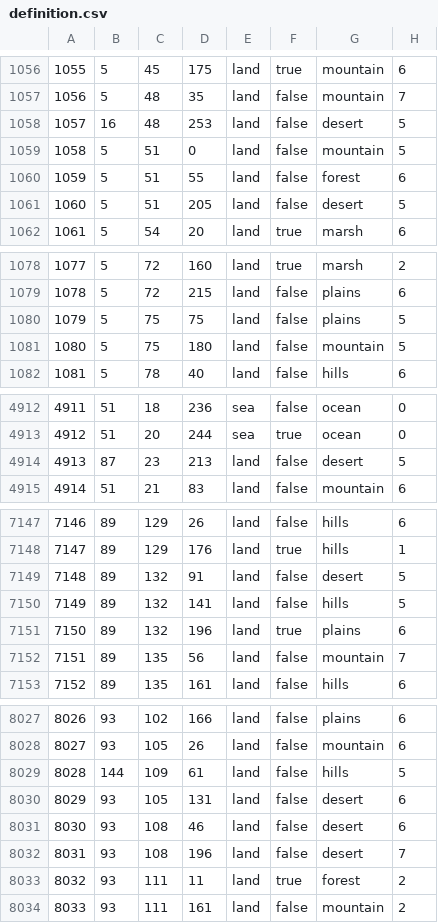
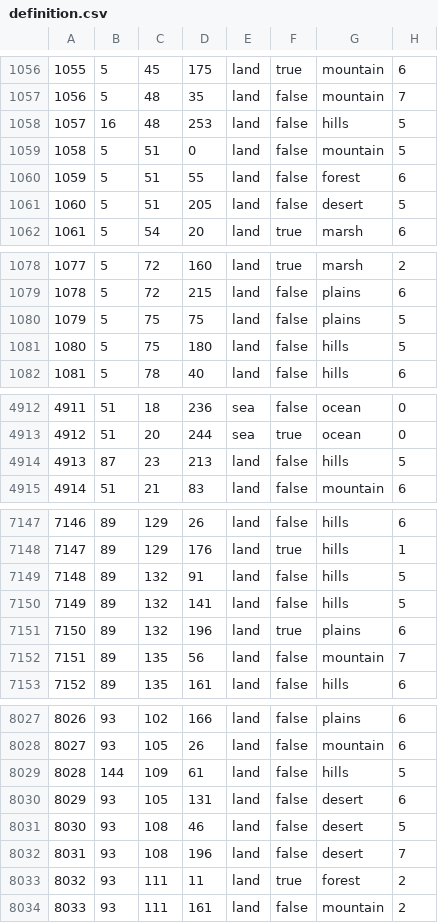
Before and after one commit to 1Shinzou/makeshift_bridges, a CSV file: map/definition.csv, drawn as a sheet; only a part is shown, gaps mark what is left out; the diff covers the shown part only.

```diff
--- a/map/definition.csv
+++ b/map/definition.csv
@@ -1057,3 +1057,3 @@
 1056;5;48;35;land;false;mountain;7
-1057;16;48;253;land;false;desert;5
+1057;16;48;253;land;false;hills;5
 1058;5;51;0;land;false;mountain;5
@@ -1080,3 +1080,3 @@
 1079;5;75;75;land;false;plains;5
-1080;5;75;180;land;false;mountain;5
+1080;5;75;180;land;false;hills;5
 1081;5;78;40;land;false;hills;6
@@ -4913,3 +4913,3 @@
 4912;51;20;244;sea;true;ocean;0
-4913;87;23;213;land;false;desert;5
+4913;87;23;213;land;false;hills;5
 4914;51;21;83;land;false;mountain;6
@@ -7148,3 +7148,3 @@
 7147;89;129;176;land;true;hills;1
-7148;89;132;91;land;false;desert;5
+7148;89;132;91;land;false;hills;5
 7149;89;132;141;land;false;hills;5
@@ -8030,3 +8030,3 @@
 8029;93;105;131;land;false;desert;6
-8030;93;108;46;land;false;desert;6
+8030;93;108;46;land;false;desert;5
 8031;93;108;196;land;false;desert;7
```
Also changed, not shown: 6 edited cells elsewhere in this file, 4 other files.
